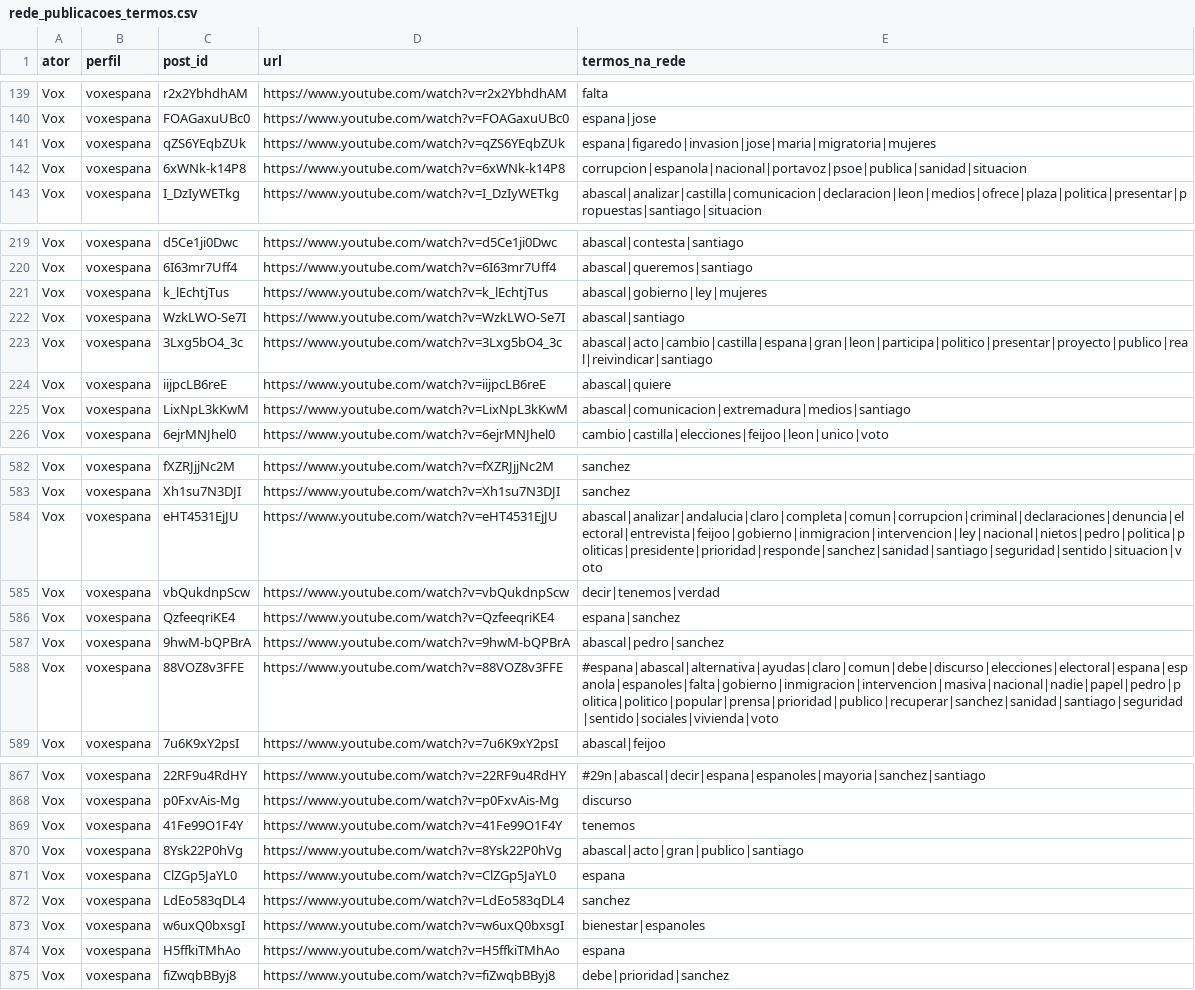
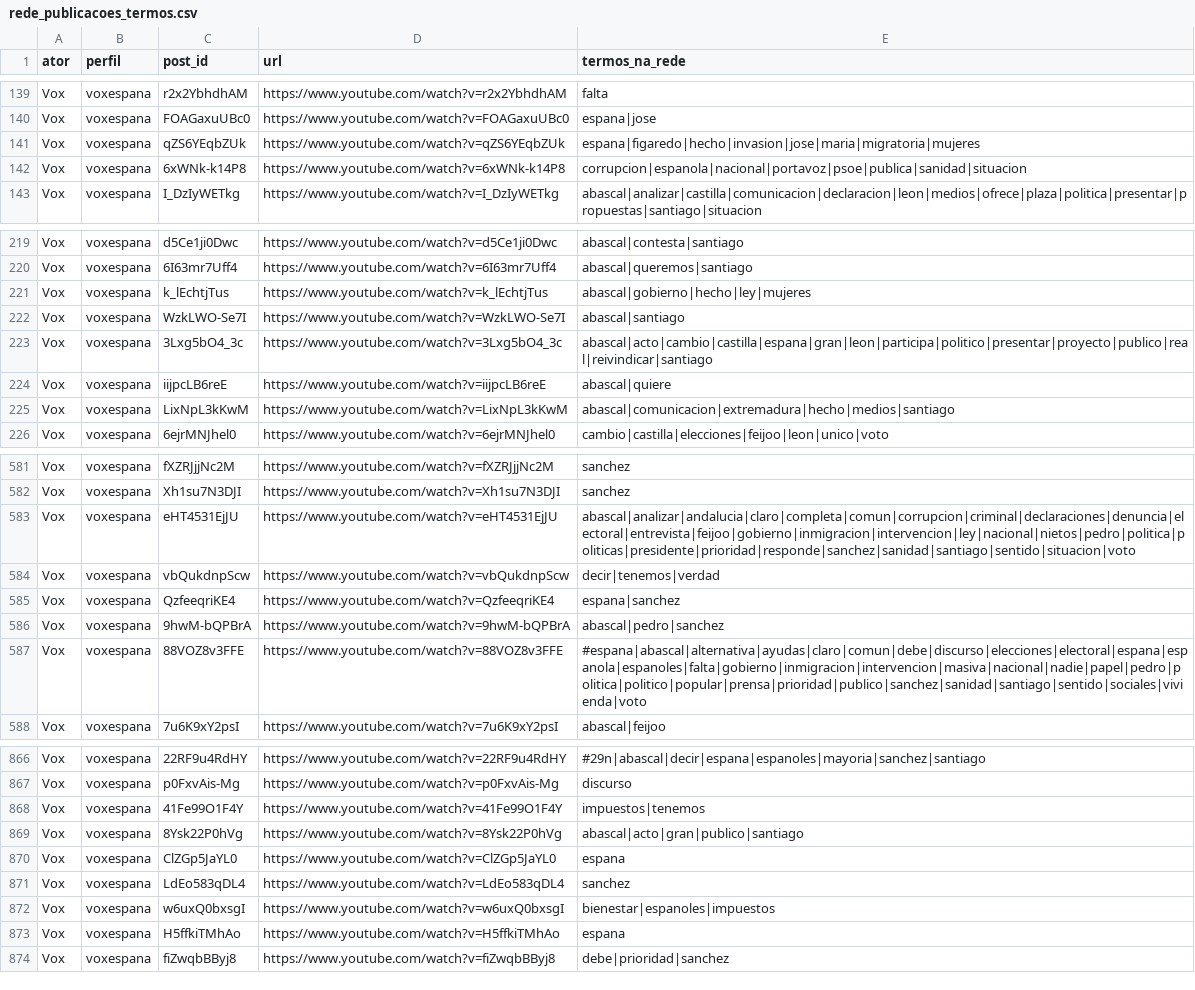
Before and after one commit to WandersonH/odi-espanha, a CSV file: data/youtube/rede_publicacoes_termos.csv, drawn as a sheet; only a part is shown, gaps mark what is left out; the diff covers the shown part only.

```diff
--- a/data/youtube/rede_publicacoes_termos.csv
+++ b/data/youtube/rede_publicacoes_termos.csv
@@ -140,3 +140,3 @@ Vox,voxespana,r2x2YbhdhAM,https://www.youtube.com/watch?v=r2x2YbhdhAM,falta
 Vox,voxespana,FOAGaxuUBc0,https://www.youtube.com/watch?v=FOAGaxuUBc0,espana|jose
-Vox,voxespana,qZS6YEqbZUk,https://www.youtube.com/watch?v=qZS6YEqbZUk,espana|figaredo|invasion|jose|maria|migratoria|mujeres
+Vox,voxespana,qZS6YEqbZUk,https://www.youtube.com/watch?v=qZS6YEqbZUk,espana|figaredo|hecho|invasion|jose|maria|migratoria|mujeres
 Vox,voxespana,6xWNk-k14P8,https://www.youtube.com/watch?v=6xWNk-k14P8,corrupcion|espanola|nacional|portavoz|psoe|publica|sanidad|situacion
@@ -220,3 +220,3 @@ Vox,voxespana,d5Ce1ji0Dwc,https://www.youtube.com/watch?v=d5Ce1ji0Dwc,abascal|co
 Vox,voxespana,6I63mr7Uff4,https://www.youtube.com/watch?v=6I63mr7Uff4,abascal|queremos|santiago
-Vox,voxespana,k_lEchtjTus,https://www.youtube.com/watch?v=k_lEchtjTus,abascal|gobierno|ley|mujeres
+Vox,voxespana,k_lEchtjTus,https://www.youtube.com/watch?v=k_lEchtjTus,abascal|gobierno|hecho|ley|mujeres
 Vox,voxespana,WzkLWO-Se7I,https://www.youtube.com/watch?v=WzkLWO-Se7I,abascal|santiago
@@ -224,3 +224,3 @@ Vox,voxespana,3Lxg5bO4_3c,https://www.youtube.com/watch?v=3Lxg5bO4_3c,abascal|ac
 Vox,voxespana,iijpcLB6reE,https://www.youtube.com/watch?v=iijpcLB6reE,abascal|quiere
-Vox,voxespana,LixNpL3kKwM,https://www.youtube.com/watch?v=LixNpL3kKwM,abascal|comunicacion|extremadura|medios|santiago
+Vox,voxespana,LixNpL3kKwM,https://www.youtube.com/watch?v=LixNpL3kKwM,abascal|comunicacion|extremadura|hecho|medios|santiago
 Vox,voxespana,6ejrMNJhel0,https://www.youtube.com/watch?v=6ejrMNJhel0,cambio|castilla|elecciones|feijoo|leon|unico|voto
@@ -583,3 +582,3 @@ Vox,voxespana,fXZRJjjNc2M,https://www.youtube.com/watch?v=fXZRJjjNc2M,sanchez
 Vox,voxespana,Xh1su7N3DJI,https://www.youtube.com/watch?v=Xh1su7N3DJI,sanchez
-Vox,voxespana,eHT4531EjJU,https://www.youtube.com/watch?v=eHT4531EjJU,abascal|analizar|andalucia|claro|completa|comun|corrupcion|criminal|declaraciones|denuncia|electoral|entrevista|feijoo|gobierno|inmigracion|intervencion|ley|nacional|nietos|pedro|politica|politicas|presidente|prioridad|responde|sanchez|sanidad|santiago|seguridad|sentido|situacion|voto
+Vox,voxespana,eHT4531EjJU,https://www.youtube.com/watch?v=eHT4531EjJU,abascal|analizar|andalucia|claro|completa|comun|corrupcion|criminal|declaraciones|denuncia|electoral|entrevista|feijoo|gobierno|inmigracion|intervencion|ley|nacional|nietos|pedro|politica|politicas|presidente|prioridad|responde|sanchez|sanidad|santiago|sentido|situacion|voto
 Vox,voxespana,vbQukdnpScw,https://www.youtube.com/watch?v=vbQukdnpScw,decir|tenemos|verdad
@@ -587,3 +586,3 @@ Vox,voxespana,QzfeeqriKE4,https://www.youtube.com/watch?v=QzfeeqriKE4,espana|san
 Vox,voxespana,9hwM-bQPBrA,https://www.youtube.com/watch?v=9hwM-bQPBrA,abascal|pedro|sanchez
-Vox,voxespana,88VOZ8v3FFE,https://www.youtube.com/watch?v=88VOZ8v3FFE,#espana|abascal|alternativa|ayudas|claro|comun|debe|discurso|elecciones|electoral|espana|espanola|espanoles|falta|gobierno|inmigracion|intervencion|masiva|nacional|nadie|papel|pedro|politica|politico|popular|prensa|prioridad|publico|recuperar|sanchez|sanidad|santiago|seguridad|sentido|sociales|vivienda|voto
+Vox,voxespana,88VOZ8v3FFE,https://www.youtube.com/watch?v=88VOZ8v3FFE,#espana|abascal|alternativa|ayudas|claro|comun|debe|discurso|elecciones|electoral|espana|espanola|espanoles|falta|gobierno|inmigracion|intervencion|masiva|nacional|nadie|papel|pedro|politica|politico|popular|prensa|prioridad|publico|sanchez|sanidad|santiago|sentido|sociales|vivienda|voto
 Vox,voxespana,7u6K9xY2psI,https://www.youtube.com/watch?v=7u6K9xY2psI,abascal|feijoo
@@ -868,3 +867,3 @@ Vox,voxespana,22RF9u4RdHY,https://www.youtube.com/watch?v=22RF9u4RdHY,#29n|abasc
 Vox,voxespana,p0FxvAis-Mg,https://www.youtube.com/watch?v=p0FxvAis-Mg,discurso
-Vox,voxespana,41Fe99O1F4Y,https://www.youtube.com/watch?v=41Fe99O1F4Y,tenemos
+Vox,voxespana,41Fe99O1F4Y,https://www.youtube.com/watch?v=41Fe99O1F4Y,impuestos|tenemos
 Vox,voxespana,8Ysk22P0hVg,https://www.youtube.com/watch?v=8Ysk22P0hVg,abascal|acto|gran|publico|santiago
@@ -872,3 +871,3 @@ Vox,voxespana,ClZGp5JaYL0,https://www.youtube.com/watch?v=ClZGp5JaYL0,espana
 Vox,voxespana,LdEo583qDL4,https://www.youtube.com/watch?v=LdEo583qDL4,sanchez
-Vox,voxespana,w6uxQ0bxsgI,https://www.youtube.com/watch?v=w6uxQ0bxsgI,bienestar|espanoles
+Vox,voxespana,w6uxQ0bxsgI,https://www.youtube.com/watch?v=w6uxQ0bxsgI,bienestar|espanoles|impuestos
 Vox,voxespana,H5ffkiTMhAo,https://www.youtube.com/watch?v=H5ffkiTMhAo,espana
```
Also changed, not shown: 12 added rows, 2 removed rows, 1 moved row and 30 edited cells elsewhere in this file, data/youtube/rede_arestas.csv, data/youtube/rede_nos.csv, 33 other files.
